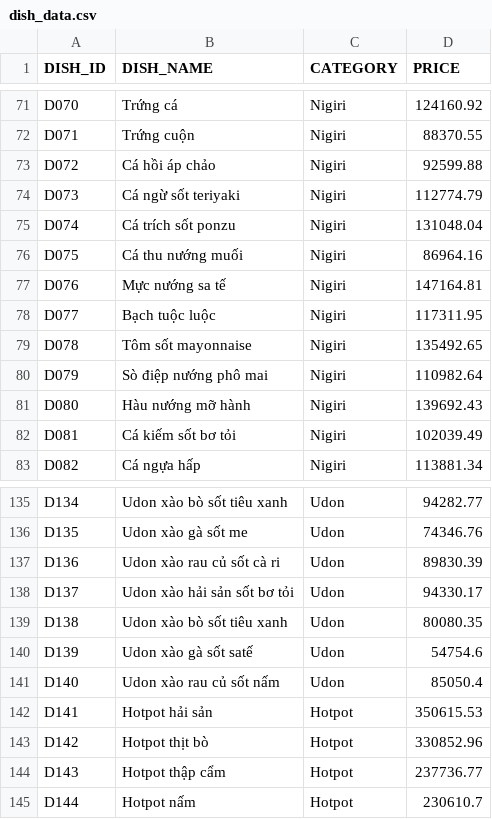
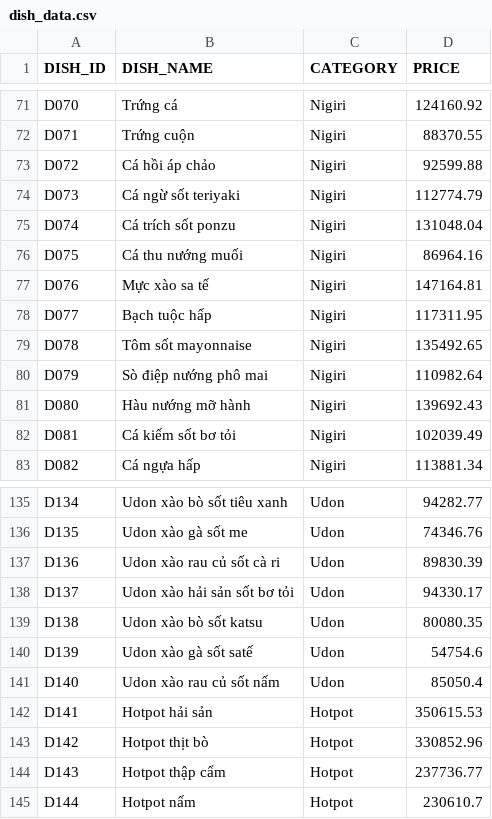
Before and after one commit to LocNguyen512/Sushi_Restaurant, a CSV file: CreateDB_ImportData/DATA/dish_data.csv, drawn as a sheet; only a part is shown, gaps mark what is left out.

Commit message:
UPDATE TRIGGER + DISH DATA

```diff
--- a/CreateDB_ImportData/DATA/dish_data.csv
+++ b/CreateDB_ImportData/DATA/dish_data.csv
@@ -76,4 +76,4 @@ D074,Cá trích sốt ponzu,Nigiri,131048.04
 D075,Cá thu nướng muối,Nigiri,86964.16
-D076,Mực nướng sa tế,Nigiri,147164.81
-D077,Bạch tuộc luộc,Nigiri,117311.95
+D076,Mực xào sa tế,Nigiri,147164.81
+D077,Bạch tuộc hấp,Nigiri,117311.95
 D078,Tôm sốt mayonnaise,Nigiri,135492.65
@@ -138,3 +138,3 @@ D136,Udon xào rau củ sốt cà ri,Udon,89830.39
 D137,Udon xào hải sản sốt bơ tỏi,Udon,94330.17
-D138,Udon xào bò sốt tiêu xanh,Udon,80080.35
+D138,Udon xào bò sốt katsu,Udon,80080.35
 D139,Udon xào gà sốt satế,Udon,54754.6
```
Also changed, not shown: 2 other files.
